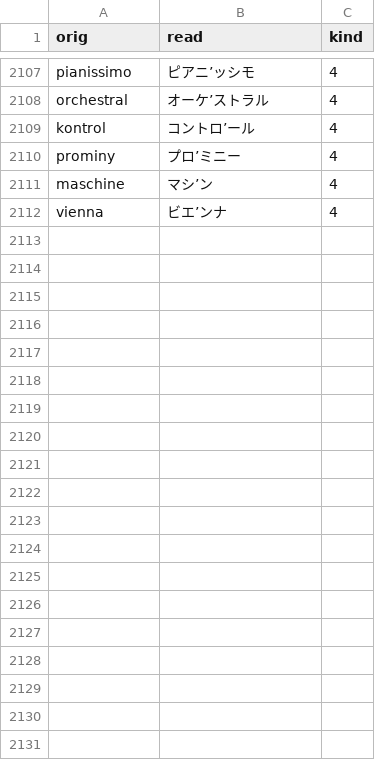
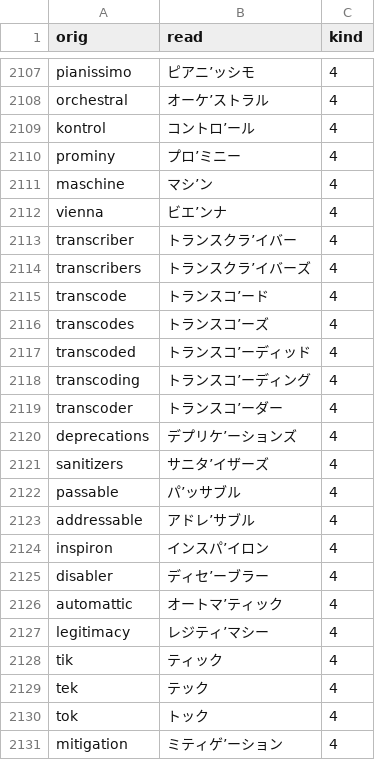
Before and after one commit to actlaboratory/HISS-dictionary, a CSV file: main.csv, drawn as a sheet; only a part is shown, gaps mark what is left out; the diff covers the shown part only; the diff names each change by its address in the sheet, - before the commit and + after, or states it on an @@ line.

Commit message:
Add 47 words

```diff
--- a/main.csv
+++ b/main.csv
+row 2113: transcriber | トランスクラ’イバー | 4
+row 2114: transcribers | トランスクラ’イバーズ | 4
+row 2115: transcode | トランスコ’ード | 4
+row 2116: transcodes | トランスコ’ーズ | 4
+row 2117: transcoded | トランスコ’ーディッド | 4
+row 2118: transcoding | トランスコ’ーディング | 4
+row 2119: transcoder | トランスコ’ーダー | 4
+row 2120: deprecations | デプリケ’ーションズ | 4
+row 2121: sanitizers | サニタ’イザーズ | 4
+row 2122: passable | パ’ッサブル | 4
+row 2123: addressable | アドレ’サブル | 4
+row 2124: inspiron | インスパ’イロン | 4
+row 2125: disabler | ディセ’ーブラー | 4
+row 2126: automattic | オートマ’ティック | 4
+row 2127: legitimacy | レジティ’マシー | 4
+row 2128: tik | ティック | 4
+row 2129: tek | テック | 4
+row 2130: tok | トック | 4
+row 2131: mitigation | ミティゲ’ーション | 4
```
Also changed, not shown: 29 added rows elsewhere in this file.
